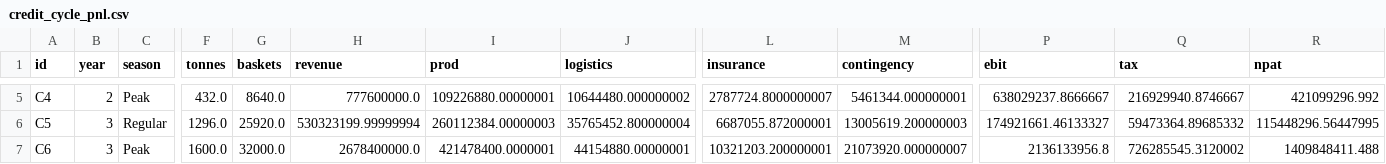
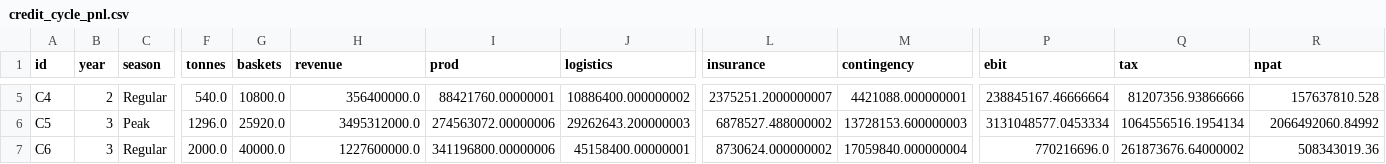
Before and after one commit to dotuneasy-spec/Booktagger, a CSV file: snlb-farms/model/outputs/credit_cycle_pnl.csv, drawn as a sheet; only a part is shown, gaps mark what is left out; the diff covers the shown part only; the diff names each change by its address in the sheet, - before the commit and + after, or states it on an @@ line.

```diff
--- a/snlb-farms/model/outputs/credit_cycle_pnl.csv
+++ b/snlb-farms/model/outputs/credit_cycle_pnl.csv
-C5 (season): Peak
+C5 (season): Regular
-F5 (tonnes): 432.0
+F5 (tonnes): 540.0
-G5 (baskets): 8640.0
+G5 (baskets): 10800.0
-H5 (revenue): 777600000.0
+H5 (revenue): 356400000.0
-I5 (prod): 109226880.00000001
+I5 (prod): 88421760.00000001
-J5 (logistics): 10644480.000000002
+J5 (logistics): 10886400.000000002
-L5 (insurance): 2787724.8000000007
+L5 (insurance): 2375251.2000000007
-M5 (contingency): 5461344.000000001
+M5 (contingency): 4421088.000000001
-P5 (ebit): 638029237.8666667
+P5 (ebit): 238845167.46666664
-Q5 (tax): 216929940.8746667
+Q5 (tax): 81207356.93866666
-R5 (npat): 421099296.992
+R5 (npat): 157637810.528
-C6 (season): Regular
+C6 (season): Peak
-H6 (revenue): 530323199.99999994
+H6 (revenue): 3495312000.0
-I6 (prod): 260112384.00000003
+I6 (prod): 274563072.00000006
-J6 (logistics): 35765452.800000004
+J6 (logistics): 29262643.200000003
-L6 (insurance): 6687055.872000001
+L6 (insurance): 6878527.488000002
-M6 (contingency): 13005619.200000003
+M6 (contingency): 13728153.600000003
-P6 (ebit): 174921661.46133327
+P6 (ebit): 3131048577.0453334
-Q6 (tax): 59473364.89685332
+Q6 (tax): 1064556516.1954134
-R6 (npat): 115448296.56447995
+R6 (npat): 2066492060.84992
-C7 (season): Peak
+C7 (season): Regular
-F7 (tonnes): 1600.0
+F7 (tonnes): 2000.0
-G7 (baskets): 32000.0
+G7 (baskets): 40000.0
-H7 (revenue): 2678400000.0
+H7 (revenue): 1227600000.0
-I7 (prod): 421478400.0000001
+I7 (prod): 341196800.00000006
-J7 (logistics): 44154880.00000001
+J7 (logistics): 45158400.00000001
-L7 (insurance): 10321203.200000001
+L7 (insurance): 8730624.000000002
-M7 (contingency): 21073920.000000007
+M7 (contingency): 17059840.000000004
-P7 (ebit): 2136133956.8
+P7 (ebit): 770216696.0
-Q7 (tax): 726285545.3120002
+Q7 (tax): 261873676.64000002
-R7 (npat): 1409848411.488
+R7 (npat): 508343019.36
```
Also changed, not shown: 69 edited cells elsewhere in this file, snlb-farms/model/outputs/credit_annual.csv, snlb-farms/model/outputs/credit_debt_dscr.csv, 16 other files.
